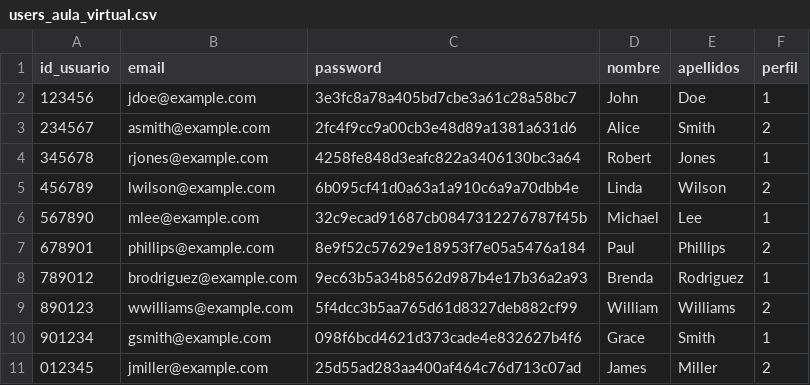
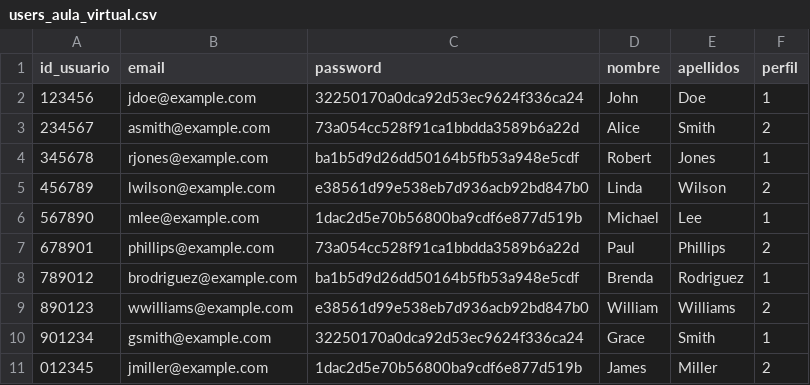
Before and after one commit to Leid04/PHP, a CSV file: 2DAW/2_EV/src/files/users_aula_virtual.csv, drawn as a sheet.

```diff
--- a/2DAW/2_EV/src/files/users_aula_virtual.csv
+++ b/2DAW/2_EV/src/files/users_aula_virtual.csv
@@ -1,11 +1,11 @@
 id_usuario,email,password,nombre,apellidos,perfil
-123456,jdoe@example.com,3e3fc8a78a405bd7cbe3a61c28a58bc7,John,Doe,1
-234567,asmith@example.com,2fc4f9cc9a00cb3e48d89a1381a631d6,Alice,Smith,2
-345678,rjones@example.com,4258fe848d3eafc822a3406130bc3a64,Robert,Jones,1
-456789,lwilson@example.com,6b095cf41d0a63a1a910c6a9a70dbb4e,Linda,Wilson,2
-567890,mlee@example.com,32c9ecad91687cb0847312276787f45b,Michael,Lee,1
-678901,phillips@example.com,8e9f52c57629e18953f7e05a5476a184,Paul,Phillips,2
-789012,brodriguez@example.com,9ec63b5a34b8562d987b4e17b36a2a93,Brenda,Rodriguez,1
-890123,wwilliams@example.com,5f4dcc3b5aa765d61d8327deb882cf99,William,Williams,2
-901234,gsmith@example.com,098f6bcd4621d373cade4e832627b4f6,Grace,Smith,1
-012345,jmiller@example.com,25d55ad283aa400af464c76d713c07ad,James,Miller,2
+123456,jdoe@example.com,32250170a0dca92d53ec9624f336ca24,John,Doe,1
+234567,asmith@example.com,73a054cc528f91ca1bbdda3589b6a22d,Alice,Smith,2
+345678,rjones@example.com,ba1b5d9d26dd50164b5fb53a948e5cdf,Robert,Jones,1
+456789,lwilson@example.com,e38561d99e538eb7d936acb92bd847b0,Linda,Wilson,2
+567890,mlee@example.com,1dac2d5e70b56800ba9cdf6e877d519b,Michael,Lee,1
+678901,phillips@example.com,73a054cc528f91ca1bbdda3589b6a22d,Paul,Phillips,2
+789012,brodriguez@example.com,ba1b5d9d26dd50164b5fb53a948e5cdf,Brenda,Rodriguez,1
+890123,wwilliams@example.com,e38561d99e538eb7d936acb92bd847b0,William,Williams,2
+901234,gsmith@example.com,32250170a0dca92d53ec9624f336ca24,Grace,Smith,1
+012345,jmiller@example.com,1dac2d5e70b56800ba9cdf6e877d519b,James,Miller,2
```
Also changed, not shown: 9 other files.
